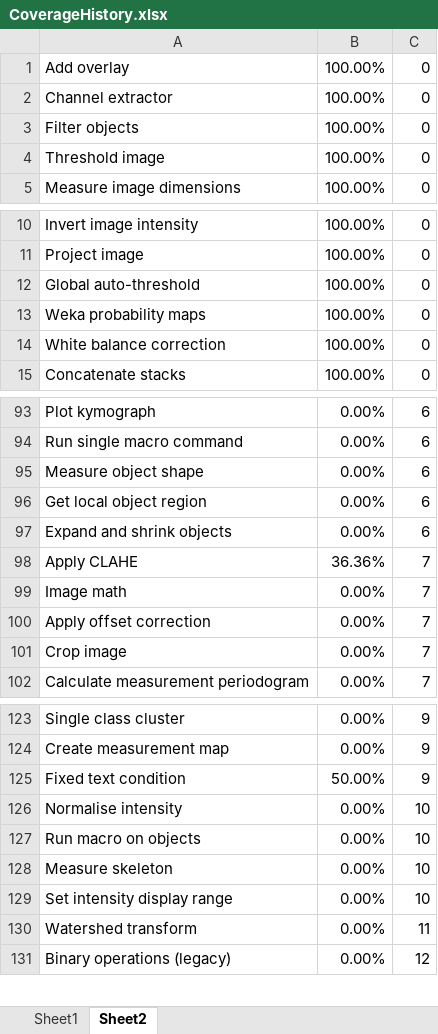
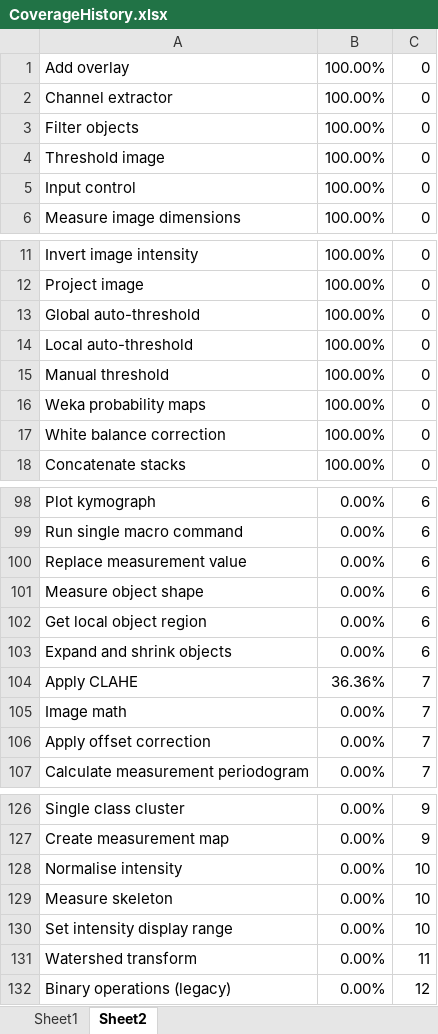
Before and after one commit to mianalysis/mia, an Excel workbook: CoverageHistory.xlsx, sheet Sheet2, drawn as a sheet; only a part is shown, gaps mark what is left out; values as stored, in another font and other column widths than the file's, no borders; removed rows and columns are numbered as before the commit, all else as after; the diff covers the shown part only; the diff names each change by its address in the sheet, - before the commit and + after, or states it on an @@ line.

```diff
--- a/CoverageHistory.xlsx (sheet Sheet2)
+++ b/CoverageHistory.xlsx (sheet Sheet2)
+row 5: Input control | 100.00% | 0
+row 14: Local auto-threshold | 100.00% | 0
@@ row 59 moved to row 15: Manual threshold @@
+row 100: Replace measurement value | 0.00% | 6
-row 101: Crop image | 0.00% | 7
-row 125: Fixed text condition | 50.00% | 9
-row 127: Run macro on objects | 0.00% | 10
```
Also changed, not shown: 14 added rows, 11 removed rows and 6 edited cells elsewhere in this sheet, sheet Sheet1, charts or pictures, 6 other files.
